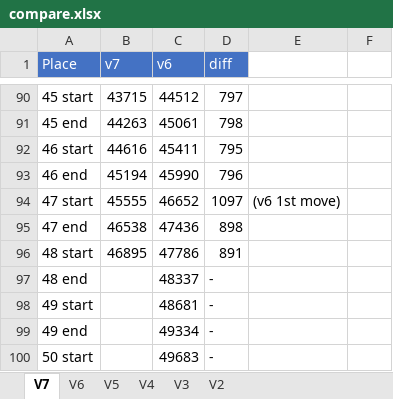
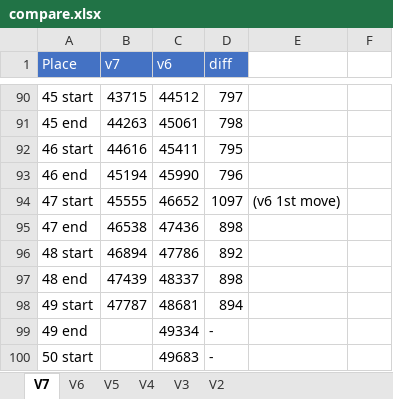
Before and after one commit to adelikat/tas, an Excel workbook: LodeRunner/compare.xlsx, sheet V7, drawn as a sheet; only a part is shown, gaps mark what is left out; values as stored, in another font and other column widths than the file's, no borders; the diff names each change by its address in the sheet, - before the commit and + after, or states it on an @@ line.

Commit message:
lode runner - lv 48 done - 894 ahead

```diff
--- a/LodeRunner/compare.xlsx (sheet V7)
+++ b/LodeRunner/compare.xlsx (sheet V7)
-B96 (v7): 46895
+B96 (v7): 46894
-D96 (diff): 891
+D96 (diff): 892
-B97 (v7): (empty)
+B97 (v7): 47439
-D97 (diff): -
+D97 (diff): 898
-B98 (v7): (empty)
+B98 (v7): 47787
-D98 (diff): -
+D98 (diff): 894
```
Also changed, not shown: 2 other files.
